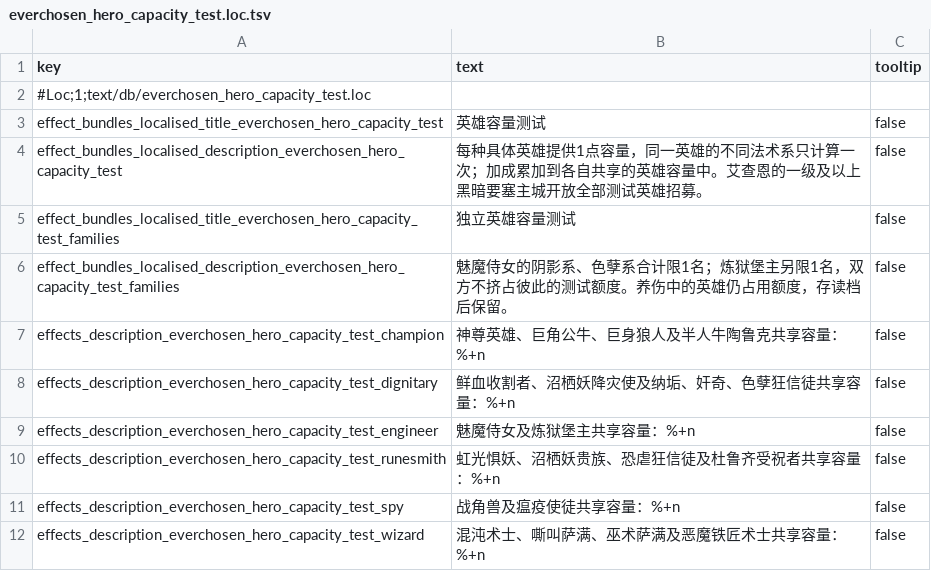
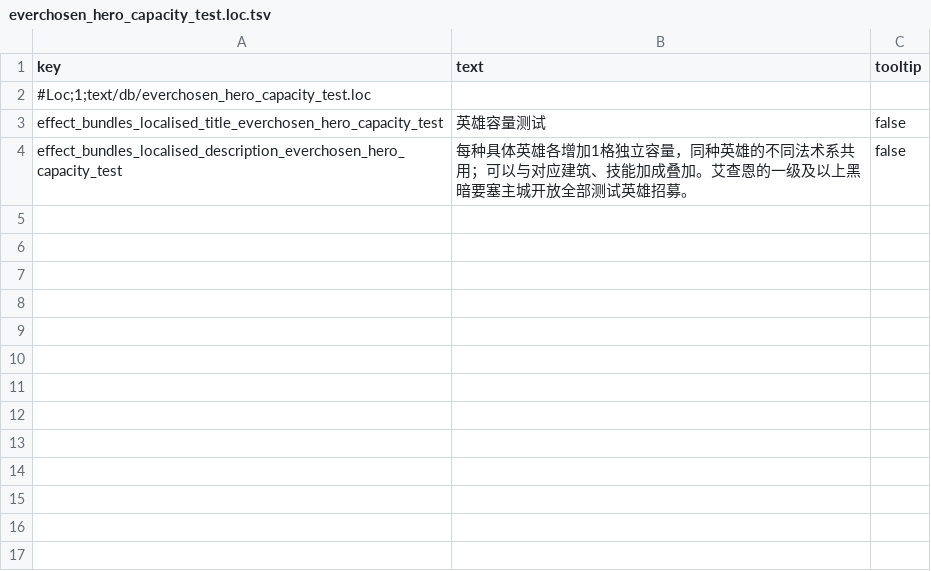
Before and after one commit to LittleJianCH/Everchosen, a TSV file: mods/hero-capacity-test/assets/text/db/everchosen_hero_capacity_test.loc.tsv, drawn as a sheet.

Commit message:
Give each ordinary hero family independent recruitment capacity

```diff
--- a/mods/hero-capacity-test/assets/text/db/everchosen_hero_capacity_test.loc.tsv
+++ b/mods/hero-capacity-test/assets/text/db/everchosen_hero_capacity_test.loc.tsv
@@ -3,10 +3,2 @@ key	text	tooltip
 effect_bundles_localised_title_everchosen_hero_capacity_test	英雄容量测试	false
-effect_bundles_localised_description_everchosen_hero_capacity_test	每种具体英雄提供1点容量，同一英雄的不同法术系只计算一次；加成累加到各自共享的英雄容量中。艾查恩的一级及以上黑暗要塞主城开放全部测试英雄招募。	false
-effect_bundles_localised_title_everchosen_hero_capacity_test_families	独立英雄容量测试	false
-effect_bundles_localised_description_everchosen_hero_capacity_test_families	魅魔侍女的阴影系、色孽系合计限1名；炼狱堡主另限1名，双方不挤占彼此的测试额度。养伤中的英雄仍占用额度，存读档后保留。	false
-effects_description_everchosen_hero_capacity_test_champion	神尊英雄、巨角公牛、巨身狼人及半人牛陶鲁克共享容量：%+n	false
-effects_description_everchosen_hero_capacity_test_dignitary	鲜血收割者、沼栖妖降灾使及纳垢、奸奇、色孽狂信徒共享容量：%+n	false
-effects_description_everchosen_hero_capacity_test_engineer	魅魔侍女及炼狱堡主共享容量：%+n	false
-effects_description_everchosen_hero_capacity_test_runesmith	虹光惧妖、沼栖妖贵族、恐虐狂信徒及杜鲁齐受祝者共享容量：%+n	false
-effects_description_everchosen_hero_capacity_test_spy	战角兽及瘟疫使徒共享容量：%+n	false
-effects_description_everchosen_hero_capacity_test_wizard	混沌术士、嘶叫萨满、巫术萨满及恶魔铁匠术士共享容量：%+n	false
+effect_bundles_localised_description_everchosen_hero_capacity_test	每种具体英雄各增加1格独立容量，同种英雄的不同法术系共用；可以与对应建筑、技能加成叠加。艾查恩的一级及以上黑暗要塞主城开放全部测试英雄招募。	false
```
Also changed, not shown: mods/archaon-everchosen/assets/text/db/everchosen_hero_recruitment.loc.tsv, mods/hero-capacity-test/assets/db/effect_bundles_tables/everchosen_hero_capacity_test.tsv, 21 other files.
